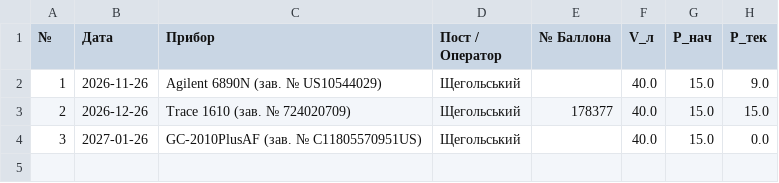
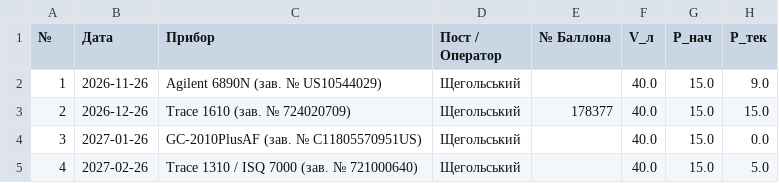
Before and after one commit to bumad260111-cloud/helium-gauge-dashboard-, a CSV file: helium_log.csv, drawn as a sheet; the diff names each change by its address in the sheet, - before the commit and + after, or states it on an @@ line.

Commit message:
Замер №4: Trace 1310 / ISQ 7000 (зав. № 721000640) (5.0 МПа)

```diff
--- a/helium_log.csv
+++ b/helium_log.csv
+row 5: 4 | 2027-02-26 | Trace 1310 / ISQ 7000 (зав. № 721000640) | Щегольський |  | 40.0 | 15.0 | 5.0
```
